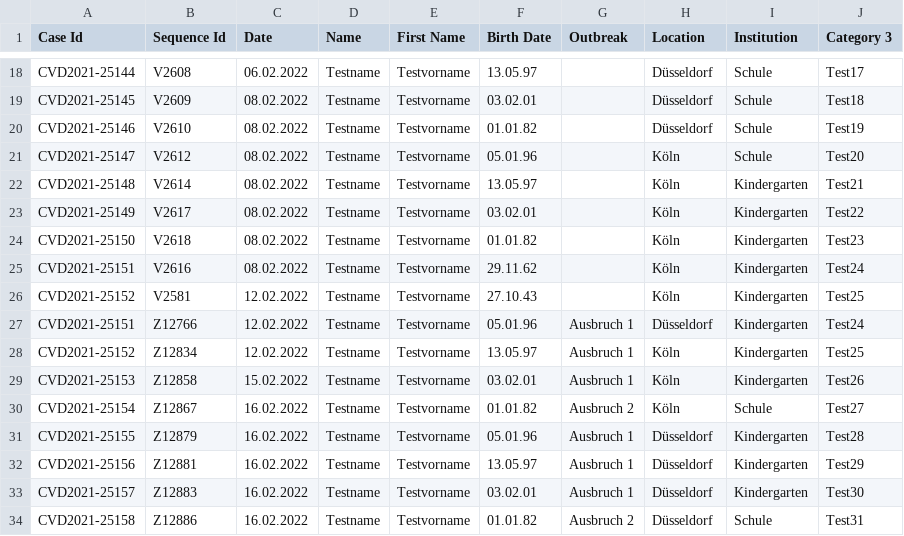
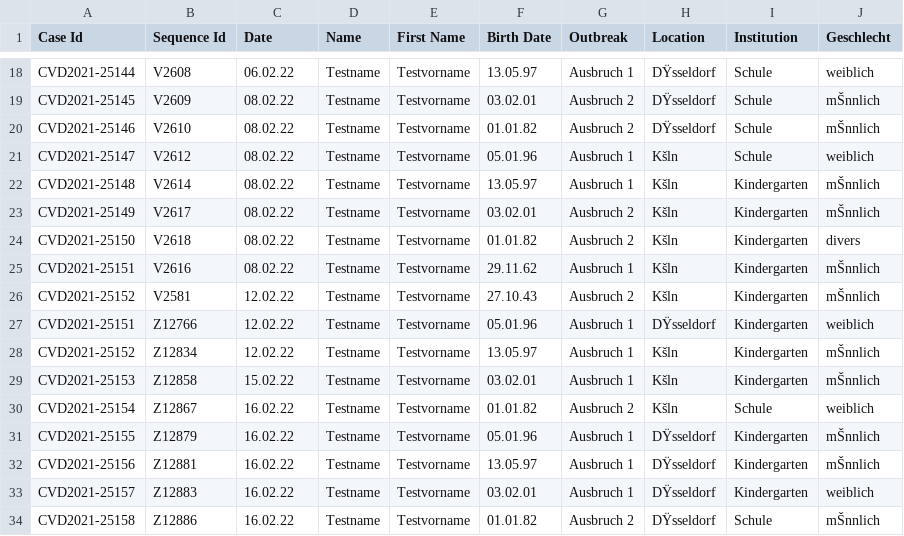
Before and after one commit to DiltheyLab/GENTRAIN, a CSV file: frontend/src/data/gentrain_cases.csv, drawn as a sheet; only a part is shown, gaps mark what is left out; the diff covers the shown part only; the diff names each change by its address in the sheet, - before the commit and + after, or states it on an @@ line.

```diff
--- a/frontend/src/data/gentrain_cases.csv
+++ b/frontend/src/data/gentrain_cases.csv
-J1: Category 3
+J1: Geschlecht
-C18 (Date): 06.02.2022
+C18 (Date): 06.02.22
-G18 (Outbreak): (empty)
+G18 (Outbreak): Ausbruch 1
-H18:H20 (Location): Düsseldorf
+H18:H20 (Location): DŸsseldorf
-J18 (Geschlecht): Test17
+J18 (Geschlecht): weiblich
-C19:C25 (Date): 08.02.2022
+C19:C25 (Date): 08.02.22
-G19:G20 (Outbreak): (empty)
+G19:G20 (Outbreak): Ausbruch 2
-J19 (Geschlecht): Test18
+J19 (Geschlecht): mŠnnlich
-J20 (Geschlecht): Test19
+J20 (Geschlecht): mŠnnlich
-G21:G22 (Outbreak): (empty)
+G21:G22 (Outbreak): Ausbruch 1
-H21:H26 (Location): Köln
+H21:H26 (Location): Kšln
-J21 (Geschlecht): Test20
+J21 (Geschlecht): weiblich
-J22 (Geschlecht): Test21
+J22 (Geschlecht): mŠnnlich
-G23:G24 (Outbreak): (empty)
+G23:G24 (Outbreak): Ausbruch 2
-J23 (Geschlecht): Test22
+J23 (Geschlecht): mŠnnlich
-J24 (Geschlecht): Test23
+J24 (Geschlecht): divers
-G25 (Outbreak): (empty)
+G25 (Outbreak): Ausbruch 1
-J25 (Geschlecht): Test24
+J25 (Geschlecht): mŠnnlich
-C26:C28 (Date): 12.02.2022
+C26:C28 (Date): 12.02.22
-G26 (Outbreak): (empty)
+G26 (Outbreak): Ausbruch 2
-J26 (Geschlecht): Test25
+J26 (Geschlecht): mŠnnlich
-H27 (Location): Düsseldorf
+H27 (Location): DŸsseldorf
-J27 (Geschlecht): Test24
+J27 (Geschlecht): weiblich
-H28:H30 (Location): Köln
+H28:H30 (Location): Kšln
-J28 (Geschlecht): Test25
+J28 (Geschlecht): mŠnnlich
-C29 (Date): 15.02.2022
+C29 (Date): 15.02.22
-J29 (Geschlecht): Test26
+J29 (Geschlecht): mŠnnlich
-C30:C34 (Date): 16.02.2022
+C30:C34 (Date): 16.02.22
-J30 (Geschlecht): Test27
+J30 (Geschlecht): weiblich
-H31:H34 (Location): Düsseldorf
+H31:H34 (Location): DŸsseldorf
-J31 (Geschlecht): Test28
+J31 (Geschlecht): mŠnnlich
-J32 (Geschlecht): Test29
+J32 (Geschlecht): mŠnnlich
-J33 (Geschlecht): Test30
+J33 (Geschlecht): weiblich
-J34 (Geschlecht): Test31
+J34 (Geschlecht): mŠnnlich
```
Also changed, not shown: 60 edited cells elsewhere in this file, 3 other files.
